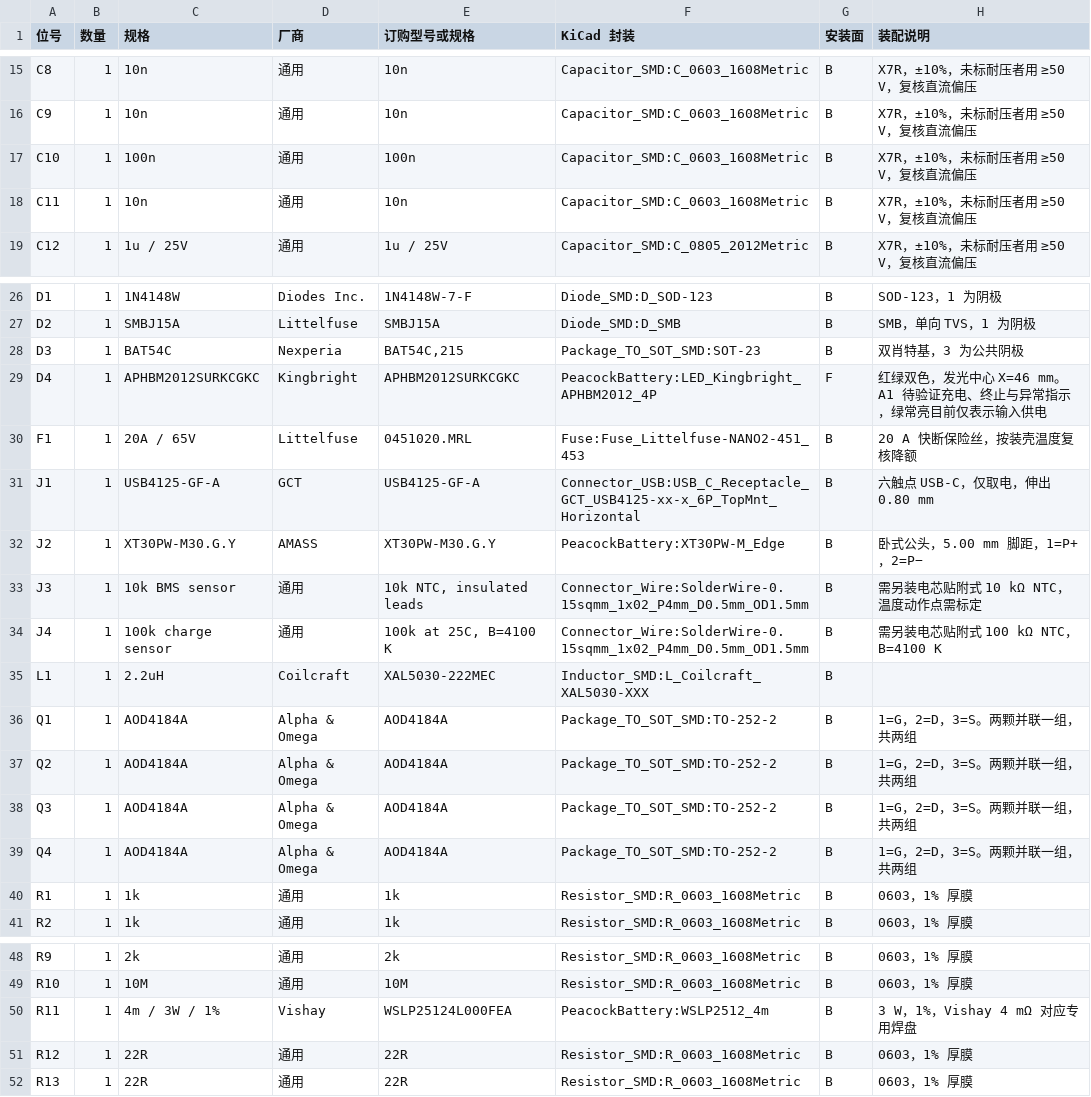
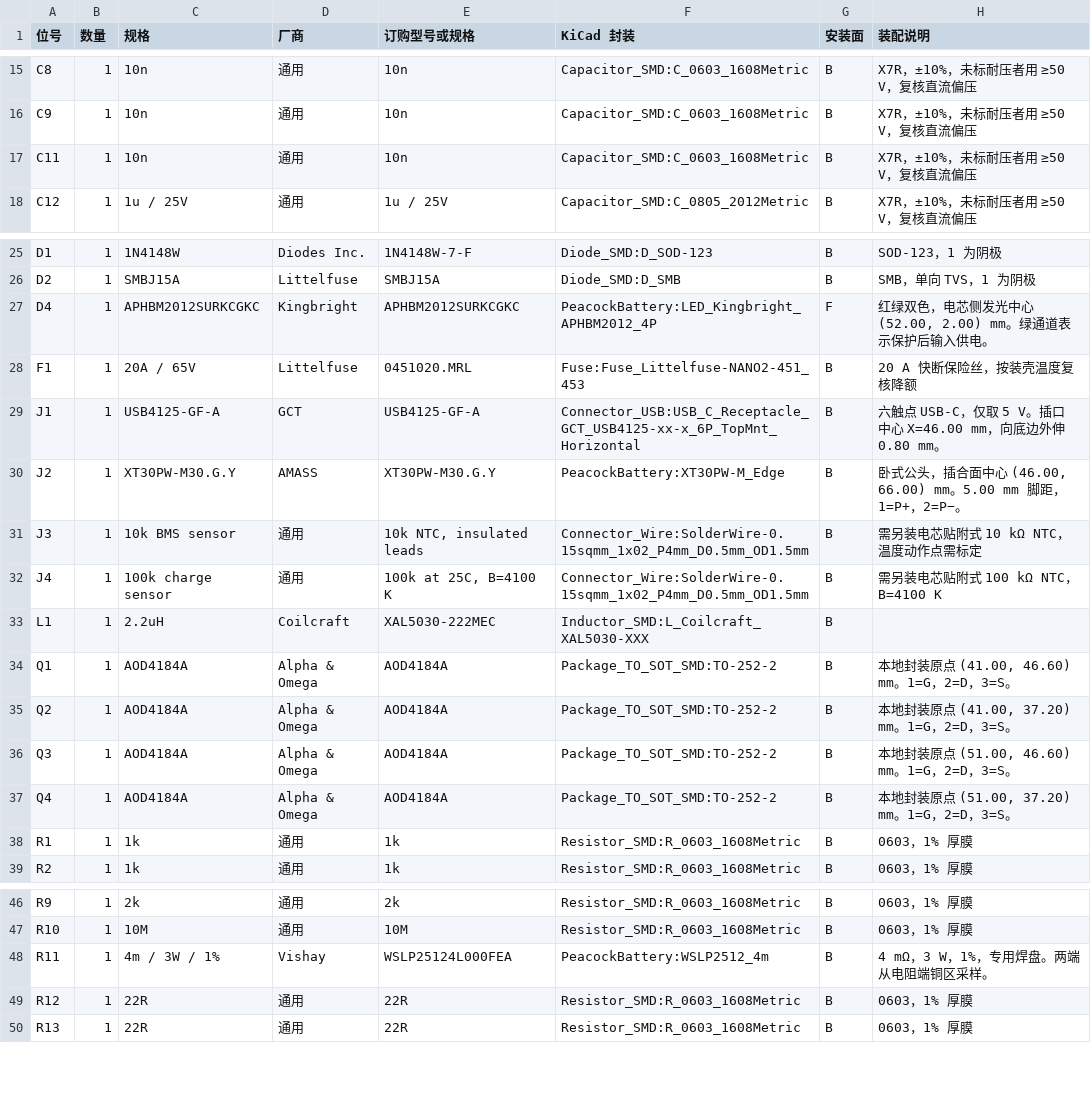
Before and after one commit to HELPMEEADICE/Kujaku, a CSV file: PeacockBattery/PeacockBattery-BOM.csv, drawn as a sheet; only a part is shown, gaps mark what is left out; the diff covers the shown part only.

```diff
--- a/PeacockBattery/PeacockBattery-BOM.csv
+++ b/PeacockBattery/PeacockBattery-BOM.csv
@@ -16,3 +16,2 @@ C8,1,10n,通用,10n,Capacitor_SMD:C_0603_1608Metric,B,X7R，±10%，未标耐压
 C9,1,10n,通用,10n,Capacitor_SMD:C_0603_1608Metric,B,X7R，±10%，未标耐压者用 ≥50 V，复核直流偏压
-C10,1,100n,通用,100n,Capacitor_SMD:C_0603_1608Metric,B,X7R，±10%，未标耐压者用 ≥50 V，复核直流偏压
 C11,1,10n,通用,10n,Capacitor_SMD:C_0603_1608Metric,B,X7R，±10%，未标耐压者用 ≥50 V，复核直流偏压
@@ -27,7 +26,6 @@ D1,1,1N4148W,Diodes Inc.,1N4148W-7-F,Diode_SMD:D_SOD-123,B,SOD-123，1 为阴极
 D2,1,SMBJ15A,Littelfuse,SMBJ15A,Diode_SMD:D_SMB,B,SMB，单向 TVS，1 为阴极
-D3,1,BAT54C,Nexperia,"BAT54C,215",Package_TO_SOT_SMD:SOT-23,B,双肖特基，3 为公共阴极
-D4,1,APHBM2012SURKCGKC,Kingbright,APHBM2012SURKCGKC,PeacockBattery:LED_Kingbright_APHBM2012_4P,F,红绿双色，发光中心 X=46 mm。A1 待验证充电、终止与异常指示，绿常亮目前仅表示输入供电
+D4,1,APHBM2012SURKCGKC,Kingbright,APHBM2012SURKCGKC,PeacockBattery:LED_Kingbright_APHBM2012_4P,F,"红绿双色，电芯侧发光中心 (52.00, 2.00) mm。绿通道表示保护后输入供电。"
 F1,1,20A / 65V,Littelfuse,0451020.MRL,Fuse:Fuse_Littelfuse-NANO2-451_453,B,20 A 快断保险丝，按装壳温度复核降额
-J1,1,USB4125-GF-A,GCT,USB4125-GF-A,Connector_USB:USB_C_Receptacle_GCT_USB4125-xx-x_6P_TopMnt_Horizontal,B,六触点 USB-C，仅取电，伸出 0.80 mm
-J2,1,XT30PW-M30.G.Y,AMASS,XT30PW-M30.G.Y,PeacockBattery:XT30PW-M_Edge,B,卧式公头，5.00 mm 脚距，1=P+，2=P−
+J1,1,USB4125-GF-A,GCT,USB4125-GF-A,Connector_USB:USB_C_Receptacle_GCT_USB4125-xx-x_6P_TopMnt_Horizontal,B,六触点 USB-C，仅取 5 V。插口中心 X=46.00 mm，向底边外伸 0.80 mm。
+J2,1,XT30PW-M30.G.Y,AMASS,XT30PW-M30.G.Y,PeacockBattery:XT30PW-M_Edge,B,"卧式公头，插合面中心 (46.00, 66.00) mm。5.00 mm 脚距，1=P+，2=P−。"
 J3,1,10k BMS sensor,通用,"10k NTC, insulated leads",Connector_Wire:SolderWire-0.15sqmm_1x02_P4mm_D0.5mm_OD1.5mm,B,需另装电芯贴附式 10 kΩ NTC，温度动作点需标定
@@ -35,6 +33,6 @@ J4,1,100k charge sensor,通用,"100k at 25C, B=4100 K",Connector_Wire:SolderWire
 L1,1,2.2uH,Coilcraft,XAL5030-222MEC,Inductor_SMD:L_Coilcraft_XAL5030-XXX,B,
-Q1,1,AOD4184A,Alpha & Omega,AOD4184A,Package_TO_SOT_SMD:TO-252-2,B,1=G，2=D，3=S。两颗并联一组，共两组
-Q2,1,AOD4184A,Alpha & Omega,AOD4184A,Package_TO_SOT_SMD:TO-252-2,B,1=G，2=D，3=S。两颗并联一组，共两组
-Q3,1,AOD4184A,Alpha & Omega,AOD4184A,Package_TO_SOT_SMD:TO-252-2,B,1=G，2=D，3=S。两颗并联一组，共两组
-Q4,1,AOD4184A,Alpha & Omega,AOD4184A,Package_TO_SOT_SMD:TO-252-2,B,1=G，2=D，3=S。两颗并联一组，共两组
+Q1,1,AOD4184A,Alpha & Omega,AOD4184A,Package_TO_SOT_SMD:TO-252-2,B,"本地封装原点 (41.00, 46.60) mm。1=G，2=D，3=S。"
+Q2,1,AOD4184A,Alpha & Omega,AOD4184A,Package_TO_SOT_SMD:TO-252-2,B,"本地封装原点 (41.00, 37.20) mm。1=G，2=D，3=S。"
+Q3,1,AOD4184A,Alpha & Omega,AOD4184A,Package_TO_SOT_SMD:TO-252-2,B,"本地封装原点 (51.00, 46.60) mm。1=G，2=D，3=S。"
+Q4,1,AOD4184A,Alpha & Omega,AOD4184A,Package_TO_SOT_SMD:TO-252-2,B,"本地封装原点 (51.00, 37.20) mm。1=G，2=D，3=S。"
 R1,1,1k,通用,1k,Resistor_SMD:R_0603_1608Metric,B,0603，1% 厚膜
@@ -49,3 +47,3 @@ R9,1,2k,通用,2k,Resistor_SMD:R_0603_1608Metric,B,0603，1% 厚膜
 R10,1,10M,通用,10M,Resistor_SMD:R_0603_1608Metric,B,0603，1% 厚膜
-R11,1,4m / 3W / 1%,Vishay,WSLP25124L000FEA,PeacockBattery:WSLP2512_4m,B,3 W，1%，Vishay 4 mΩ 对应专用焊盘
+R11,1,4m / 3W / 1%,Vishay,WSLP25124L000FEA,PeacockBattery:WSLP2512_4m,B,4 mΩ，3 W，1%，专用焊盘。两端从电阻端铜区采样。
 R12,1,22R,通用,22R,Resistor_SMD:R_0603_1608Metric,B,0603，1% 厚膜
```
Also changed, not shown: 2 removed rows and 37 edited cells elsewhere in this file, 8 other files.
